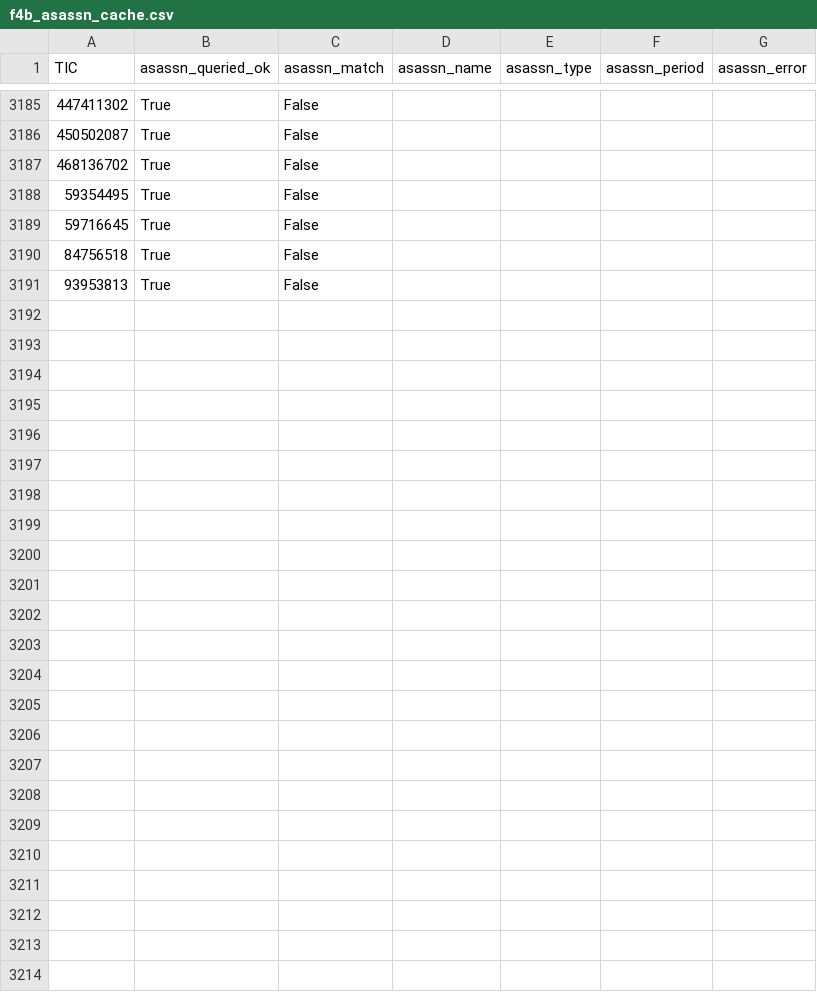
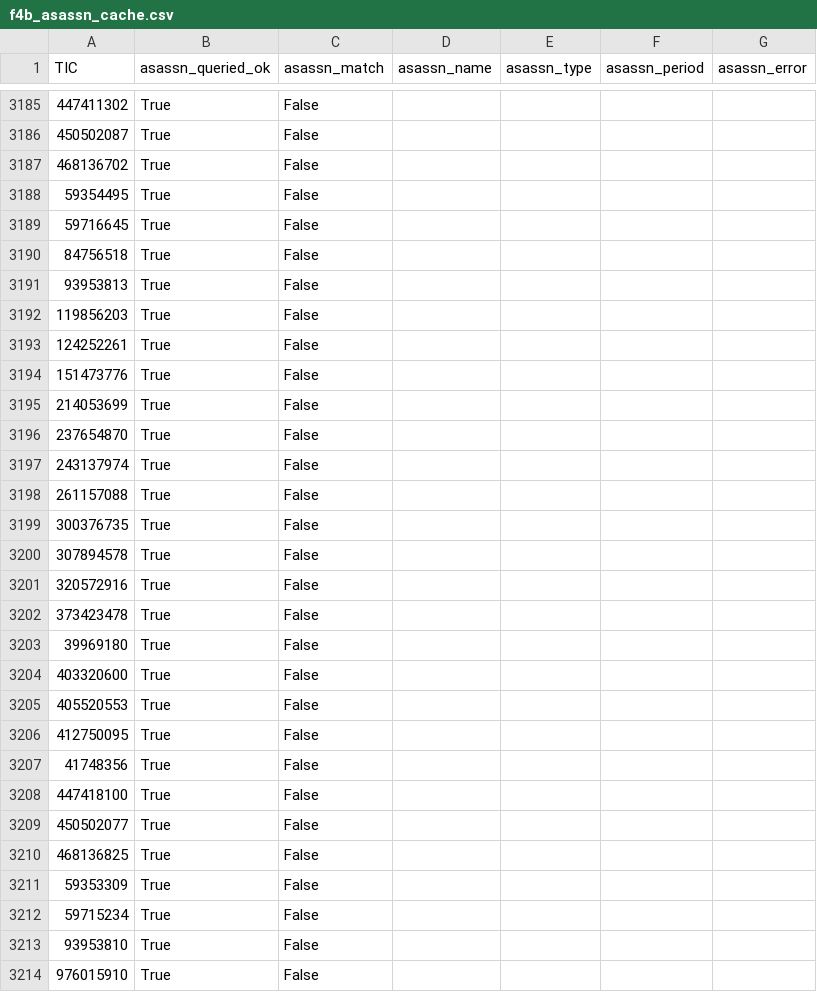
Before and after one commit to sushrutdixit23/star-vetter, a CSV file: data/processed/f4b_asassn_cache.csv, drawn as a sheet; only a part is shown, gaps mark what is left out; the diff names each change by its address in the sheet, - before the commit and + after, or states it on an @@ line.

```diff
--- a/data/processed/f4b_asassn_cache.csv
+++ b/data/processed/f4b_asassn_cache.csv
+row 3192: 119856203 | True | False
+row 3193: 124252261 | True | False
+row 3194: 151473776 | True | False
+row 3195: 214053699 | True | False
+row 3196: 237654870 | True | False
+row 3197: 243137974 | True | False
+row 3198: 261157088 | True | False
+row 3199: 300376735 | True | False
+row 3200: 307894578 | True | False
+row 3201: 320572916 | True | False
+row 3202: 373423478 | True | False
+row 3203: 39969180 | True | False
+row 3204: 403320600 | True | False
+row 3205: 405520553 | True | False
+row 3206: 412750095 | True | False
+row 3207: 41748356 | True | False
+row 3208: 447418100 | True | False
+row 3209: 450502077 | True | False
+row 3210: 468136825 | True | False
+row 3211: 59353309 | True | False
+row 3212: 59715234 | True | False
+row 3213: 93953810 | True | False
+row 3214: 976015910 | True | False
```
Also changed, not shown: data/processed/diag_blend_results.csv, data/processed/diag_pixel_results_v2.csv, 16 other files.
